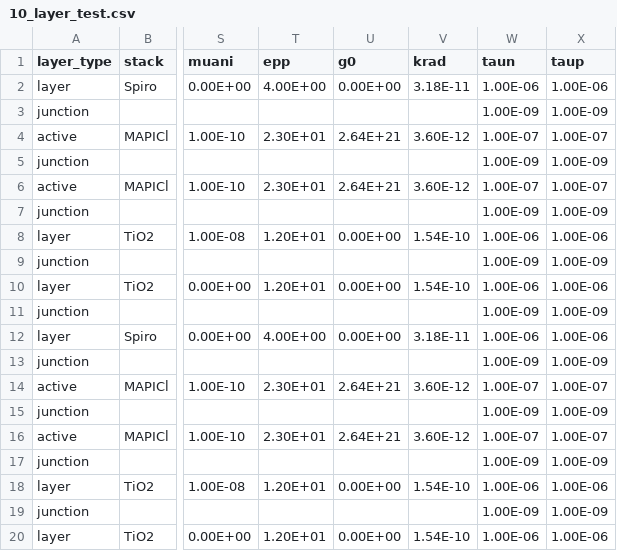
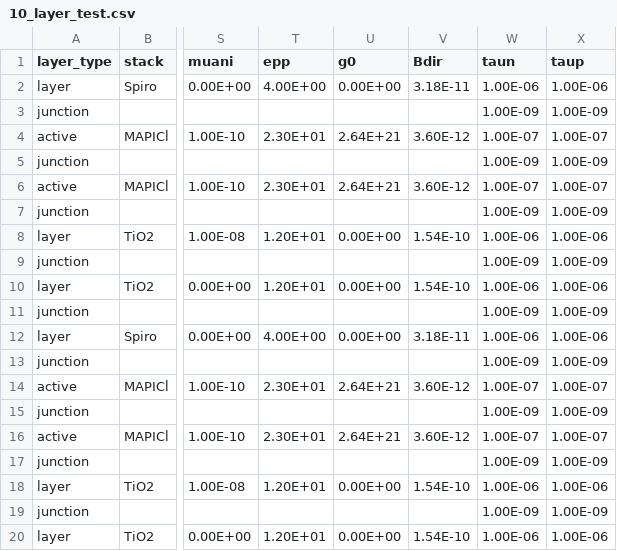
Before and after one commit to barnesgroupICL/Driftfusion, a CSV file: Input_files/10_layer_test.csv, drawn as a sheet; only a part is shown, gaps mark what is left out; the diff names each change by its address in the sheet, - before the commit and + after, or states it on an @@ line.

Commit message:
Renamed krad Bdir

```diff
--- a/Input_files/10_layer_test.csv
+++ b/Input_files/10_layer_test.csv
-V1: krad
+V1: Bdir
```
Also changed, not shown: Input_files/1_layer_single_carrier.csv, Input_files/1_layer_test.csv, 19 other files.
